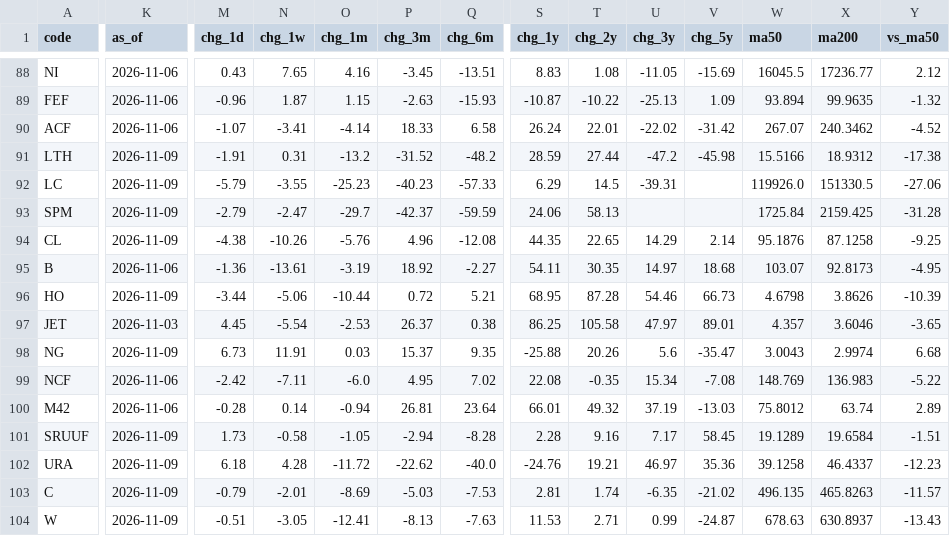
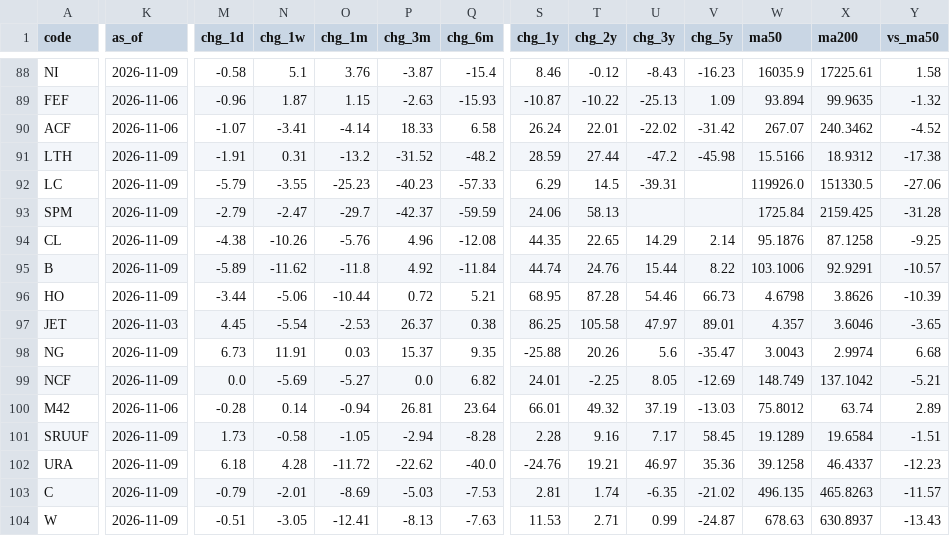
Before and after one commit to EricLiu76/market-dashboard, a CSV file: data/market_snapshot.csv, drawn as a sheet; only a part is shown, gaps mark what is left out; the diff covers the shown part only; the diff names each change by its address in the sheet, - before the commit and + after, or states it on an @@ line.

```diff
--- a/data/market_snapshot.csv
+++ b/data/market_snapshot.csv
-K88 (as_of): 2026-11-06
+K88 (as_of): 2026-11-09
-M88 (chg_1d): 0.43
+M88 (chg_1d): -0.58
-N88 (chg_1w): 7.65
+N88 (chg_1w): 5.1
-O88 (chg_1m): 4.16
+O88 (chg_1m): 3.76
-P88 (chg_3m): -3.45
+P88 (chg_3m): -3.87
-Q88 (chg_6m): -13.51
+Q88 (chg_6m): -15.4
-S88 (chg_1y): 8.83
+S88 (chg_1y): 8.46
-T88 (chg_2y): 1.08
+T88 (chg_2y): -0.12
-U88 (chg_3y): -11.05
+U88 (chg_3y): -8.43
-V88 (chg_5y): -15.69
+V88 (chg_5y): -16.23
-W88 (ma50): 16045.5
+W88 (ma50): 16035.9
-X88 (ma200): 17236.77
+X88 (ma200): 17225.61
-Y88 (vs_ma50): 2.12
+Y88 (vs_ma50): 1.58
-K95 (as_of): 2026-11-06
+K95 (as_of): 2026-11-09
-M95 (chg_1d): -1.36
+M95 (chg_1d): -5.89
-N95 (chg_1w): -13.61
+N95 (chg_1w): -11.62
-O95 (chg_1m): -3.19
+O95 (chg_1m): -11.8
-P95 (chg_3m): 18.92
+P95 (chg_3m): 4.92
-Q95 (chg_6m): -2.27
+Q95 (chg_6m): -11.84
-S95 (chg_1y): 54.11
+S95 (chg_1y): 44.74
-T95 (chg_2y): 30.35
+T95 (chg_2y): 24.76
-U95 (chg_3y): 14.97
+U95 (chg_3y): 15.44
-V95 (chg_5y): 18.68
+V95 (chg_5y): 8.22
-W95 (ma50): 103.07
+W95 (ma50): 103.1006
-X95 (ma200): 92.8173
+X95 (ma200): 92.9291
-Y95 (vs_ma50): -4.95
+Y95 (vs_ma50): -10.57
-K99 (as_of): 2026-11-06
+K99 (as_of): 2026-11-09
-M99 (chg_1d): -2.42
+M99 (chg_1d): 0.0
-N99 (chg_1w): -7.11
+N99 (chg_1w): -5.69
-O99 (chg_1m): -6.0
+O99 (chg_1m): -5.27
-P99 (chg_3m): 4.95
+P99 (chg_3m): 0.0
-Q99 (chg_6m): 7.02
+Q99 (chg_6m): 6.82
-S99 (chg_1y): 22.08
+S99 (chg_1y): 24.01
-T99 (chg_2y): -0.35
+T99 (chg_2y): -2.25
-U99 (chg_3y): 15.34
+U99 (chg_3y): 8.05
-V99 (chg_5y): -7.08
+V99 (chg_5y): -12.69
-W99 (ma50): 148.769
+W99 (ma50): 148.749
-X99 (ma200): 136.983
+X99 (ma200): 137.1042
-Y99 (vs_ma50): -5.22
+Y99 (vs_ma50): -5.21
```
Also changed, not shown: 81 edited cells elsewhere in this file, data/data_status.csv, 1 other file.
